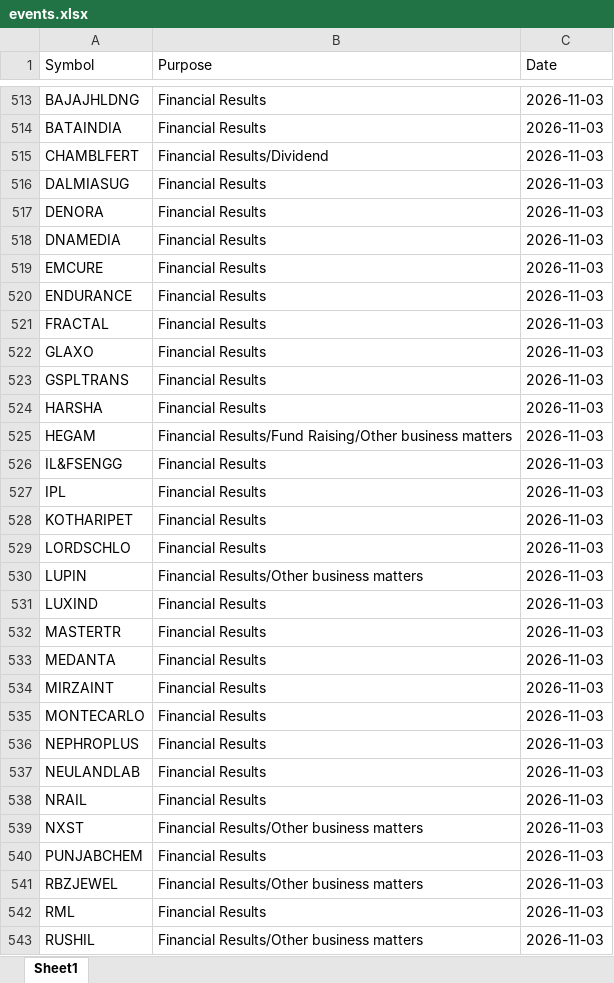
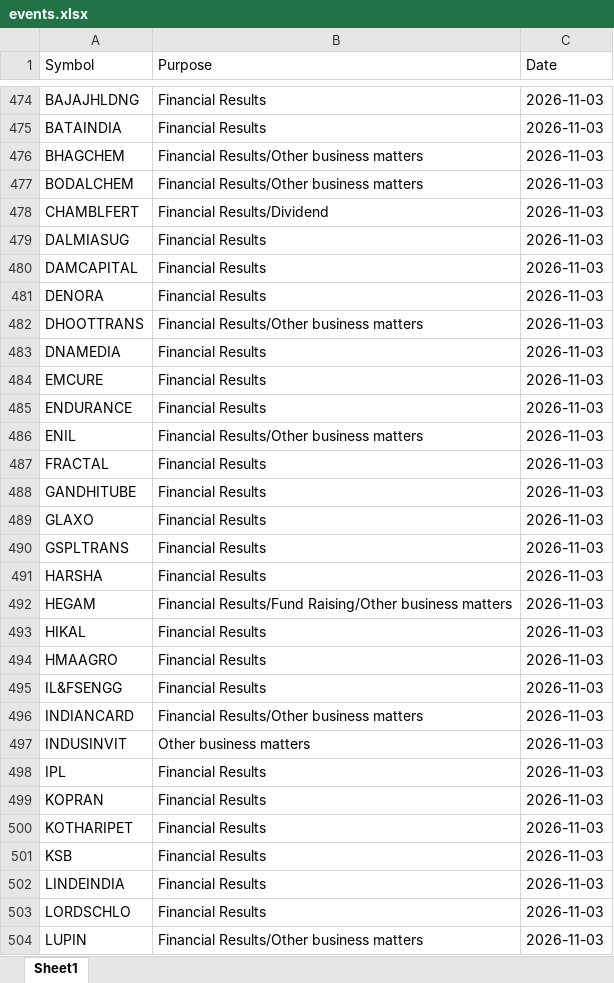
Before and after one commit to drimtiyazkhan/project-shadow, an Excel workbook: data/events.xlsx, sheet Sheet1, drawn as a sheet; only a part is shown, gaps mark what is left out; the shorter side is filled out with more unchanged rows; values as stored, in another font and other column widths than the file's, no borders; the diff covers the shown part only; the diff names each change by its address in the sheet, - before the commit and + after, or states it on an @@ line.

```diff
--- a/data/events.xlsx (sheet Sheet1)
+++ b/data/events.xlsx (sheet Sheet1)
+row 476: BHAGCHEM | Financial Results/Other business matters | 2026-11-03
+row 477: BODALCHEM | Financial Results/Other business matters | 2026-11-03
+row 480: DAMCAPITAL | Financial Results | 2026-11-03
+row 482: DHOOTTRANS | Financial Results/Other business matters | 2026-11-03
+row 486: ENIL | Financial Results/Other business matters | 2026-11-03
+row 488: GANDHITUBE | Financial Results | 2026-11-03
+row 493: HIKAL | Financial Results | 2026-11-03
+row 494: HMAAGRO | Financial Results | 2026-11-03
+row 496: INDIANCARD | Financial Results/Other business matters | 2026-11-03
+row 497: INDUSINVIT | Other business matters | 2026-11-03
+row 499: KOPRAN | Financial Results | 2026-11-03
+row 501: KSB | Financial Results | 2026-11-03
+row 502: LINDEINDIA | Financial Results | 2026-11-03
```
Also changed, not shown: 182 added rows, 142 removed rows, 2 moved rows and 1 edited cell elsewhere in this sheet, 1 other file.
